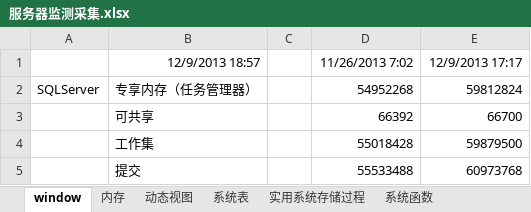
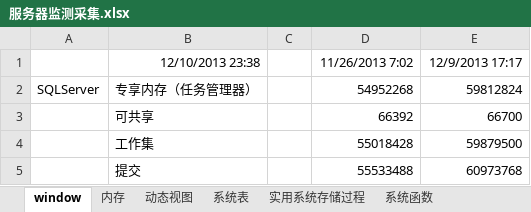
Before and after one commit to lwqhp/sqlServer, an Excel workbook: Jiean/性能-监测/服务器监测采集.xlsx, sheet window, drawn as a sheet; only a part is shown; values as stored, in another font and other column widths than the file's, no borders; the diff names each change by its address in the sheet, - before the commit and + after, or states it on an @@ line.

```diff
--- a/Jiean/性能-监测/服务器监测采集.xlsx (sheet window)
+++ b/Jiean/性能-监测/服务器监测采集.xlsx (sheet window)
-B1: 12/9/2013 18:57
+B1: 12/10/2013 23:38
```
Also changed, not shown: sheet 内存, 29 other files.
